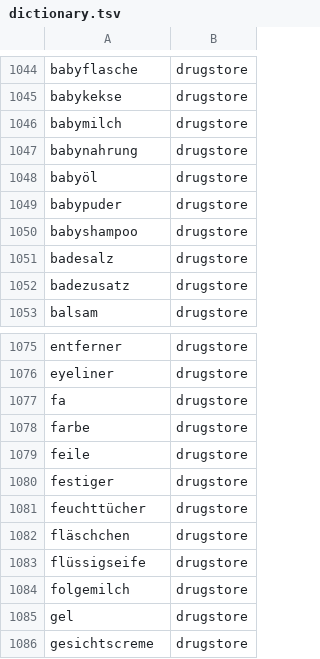
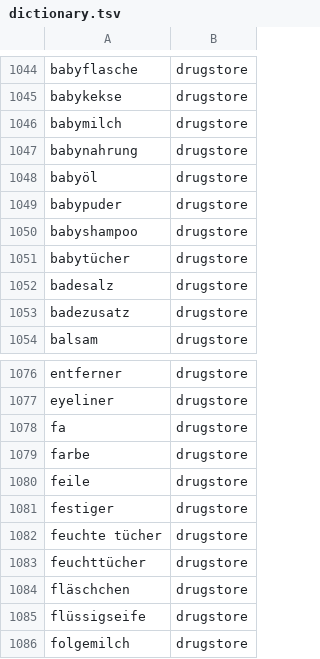
Before and after one commit to peter-trost/family-groceries, a TSV file: supabase/classifier/dictionary.tsv, drawn as a sheet; only a part is shown, gaps mark what is left out; the shorter side is filled out with more unchanged rows.

```diff
--- a/supabase/classifier/dictionary.tsv
+++ b/supabase/classifier/dictionary.tsv
@@ -1050,2 +1050,3 @@ babypuder	drugstore
 babyshampoo	drugstore
+babytücher	drugstore
 badesalz	drugstore
@@ -1080,2 +1081,3 @@ feile	drugstore
 festiger	drugstore
+feuchte tücher	drugstore
 feuchttücher	drugstore
```
Also changed, not shown: 10 other files.
